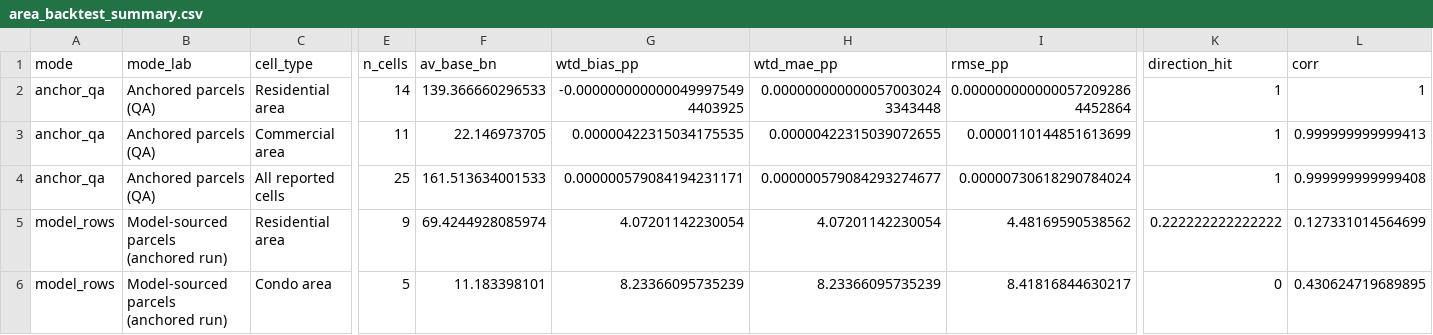
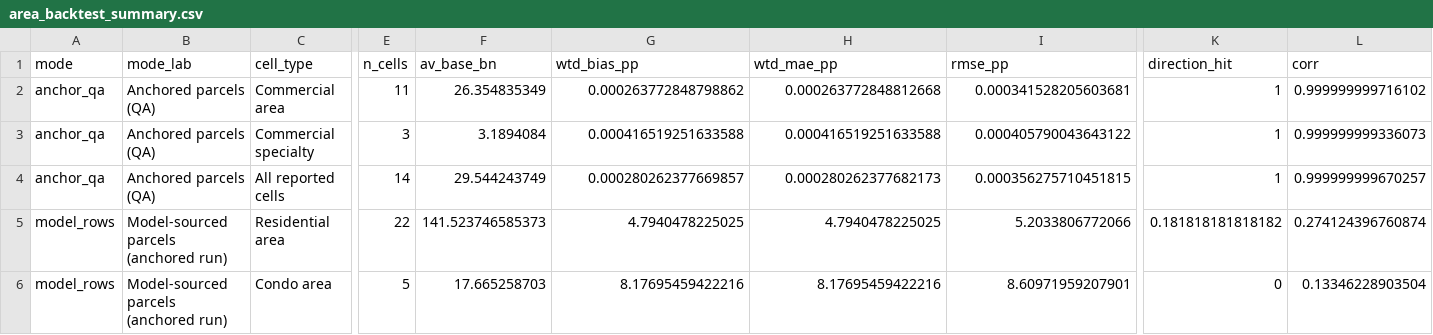
Before and after one commit to SeanDavidThompson/Seattle-AV-ML-Forecast-August, a CSV file: data/outputs/area_backtest_summary.csv, drawn as a sheet; only a part is shown, gaps mark what is left out; the diff covers the shown part only; the diff names each change by its address in the sheet, - before the commit and + after, or states it on an @@ line.

```diff
--- a/data/outputs/area_backtest_summary.csv
+++ b/data/outputs/area_backtest_summary.csv
-C2 (cell_type): Residential area
+C2 (cell_type): Commercial area
-E2 (n_cells): 14
+E2 (n_cells): 11
-F2 (av_base_bn): 139.366660296533
+F2 (av_base_bn): 26.354835349
-G2 (wtd_bias_pp): -0.0000000000000499975494403925
+G2 (wtd_bias_pp): 0.000263772848798862
-H2 (wtd_mae_pp): 0.0000000000000570030243343448
+H2 (wtd_mae_pp): 0.000263772848812668
-I2 (rmse_pp): 0.0000000000000572092864452864
+I2 (rmse_pp): 0.000341528205603681
-L2 (corr): 1
+L2 (corr): 0.999999999716102
-C3 (cell_type): Commercial area
+C3 (cell_type): Commercial specialty
-E3 (n_cells): 11
+E3 (n_cells): 3
-F3 (av_base_bn): 22.146973705
+F3 (av_base_bn): 3.1894084
-G3 (wtd_bias_pp): 0.00000422315034175535
+G3 (wtd_bias_pp): 0.000416519251633588
-H3 (wtd_mae_pp): 0.00000422315039072655
+H3 (wtd_mae_pp): 0.000416519251633588
-I3 (rmse_pp): 0.0000110144851613699
+I3 (rmse_pp): 0.000405790043643122
-L3 (corr): 0.999999999999413
+L3 (corr): 0.999999999336073
-E4 (n_cells): 25
+E4 (n_cells): 14
-F4 (av_base_bn): 161.513634001533
+F4 (av_base_bn): 29.544243749
-G4 (wtd_bias_pp): 0.000000579084194231171
+G4 (wtd_bias_pp): 0.000280262377669857
-H4 (wtd_mae_pp): 0.000000579084293274677
+H4 (wtd_mae_pp): 0.000280262377682173
-I4 (rmse_pp): 0.00000730618290784024
+I4 (rmse_pp): 0.000356275710451815
-L4 (corr): 0.999999999999408
+L4 (corr): 0.999999999670257
-E5 (n_cells): 9
+E5 (n_cells): 22
-F5 (av_base_bn): 69.4244928085974
+F5 (av_base_bn): 141.523746585373
-G5 (wtd_bias_pp): 4.07201142230054
+G5 (wtd_bias_pp): 4.7940478225025
-H5 (wtd_mae_pp): 4.07201142230054
+H5 (wtd_mae_pp): 4.7940478225025
-I5 (rmse_pp): 4.48169590538562
+I5 (rmse_pp): 5.2033806772066
-K5 (direction_hit): 0.222222222222222
+K5 (direction_hit): 0.181818181818182
-L5 (corr): 0.127331014564699
+L5 (corr): 0.274124396760874
-F6 (av_base_bn): 11.183398101
+F6 (av_base_bn): 17.665258703
-G6 (wtd_bias_pp): 8.23366095735239
+G6 (wtd_bias_pp): 8.17695459422216
-H6 (wtd_mae_pp): 8.23366095735239
+H6 (wtd_mae_pp): 8.17695459422216
-I6 (rmse_pp): 8.41816844630217
+I6 (rmse_pp): 8.60971959207901
-L6 (corr): 0.430624719689895
+L6 (corr): 0.13346228903504
```
Also changed, not shown: 1 added row and 35 edited cells elsewhere in this file, data/outputs/area_backtest_cells.csv, data/outputs/area_backtest_cells_all_scen.csv, 9 other files.
